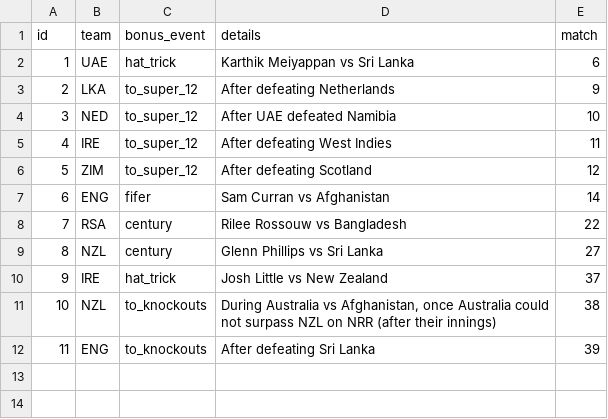
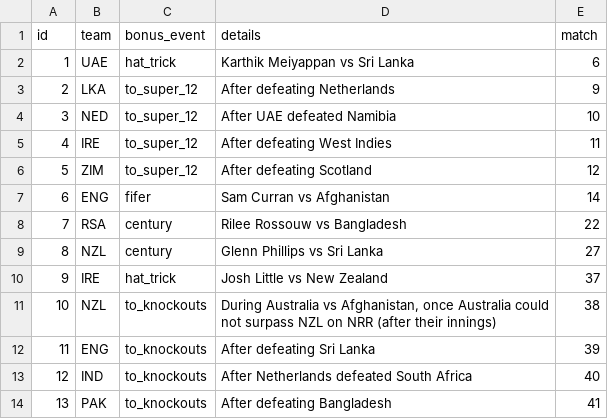
Before and after one commit to ADBond/cricket-competition, a CSV file: competitions/mens_t20_world_cup_2022/data/bonus_points.csv, drawn as a sheet.

```diff
--- a/competitions/mens_t20_world_cup_2022/data/bonus_points.csv
+++ b/competitions/mens_t20_world_cup_2022/data/bonus_points.csv
@@ -12 +12,3 @@ id,team,bonus_event,details,match
 11,ENG,to_knockouts,After defeating Sri Lanka,39
+12,IND,to_knockouts,After Netherlands defeated South Africa,40
+13,PAK,to_knockouts,After defeating Bangladesh,41
```
Also changed, not shown: competitions/mens_t20_world_cup_2022/data/match_teams.csv, competitions/mens_t20_world_cup_2022/data/matches.csv.
